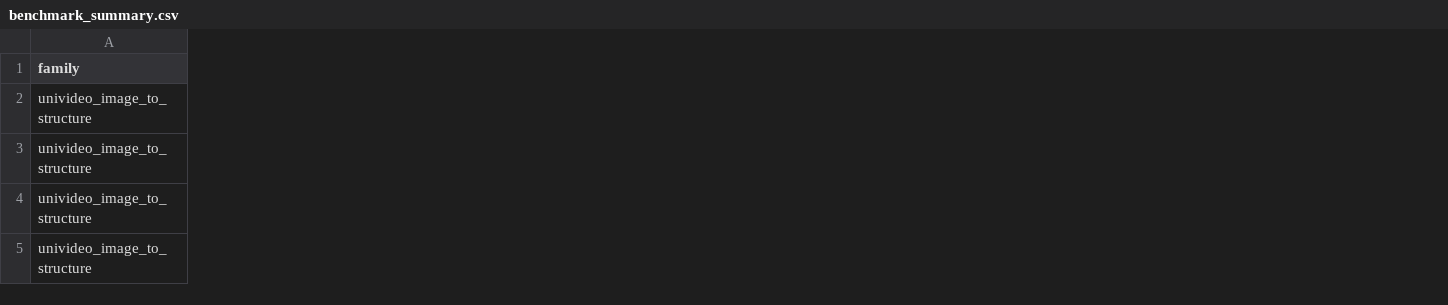
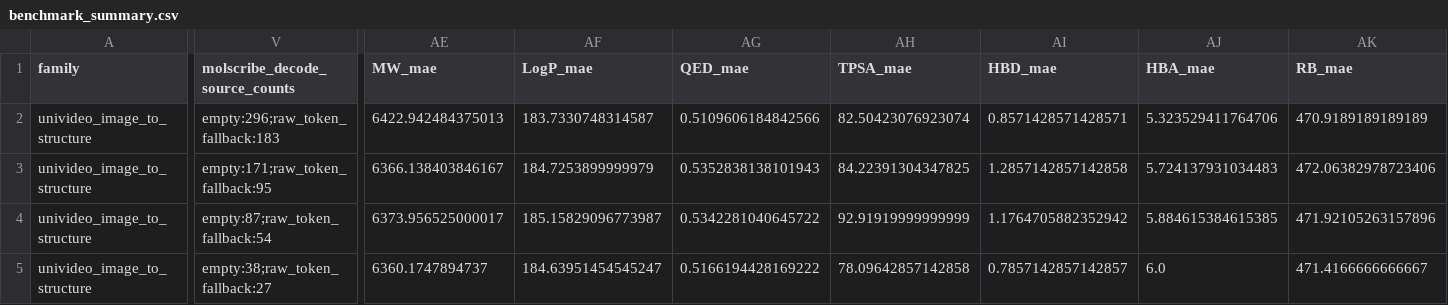
Before and after one commit to bochendong/Diffusion-Molecule, a CSV file: SketchMol-Understanding-Condition/outputs/univideo_molecule_generation_v2_residual_ink/univideo_molecule/image_structure_benchmark/benchmark_summary.csv, drawn as a sheet; only a part is shown, gaps mark what is left out; the diff covers the shown part only; the diff names each change by its address in the sheet, - before the commit and + after, or states it on an @@ line.

```diff
--- a/SketchMol-Understanding-Condition/outputs/univideo_molecule_generation_v2_residual_ink/univideo_molecule/image_structure_benchmark/benchmark_summary.csv
+++ b/SketchMol-Understanding-Condition/outputs/univideo_molecule_generation_v2_residual_ink/univideo_molecule/image_structure_benchmark/benchmark_summary.csv
+column V (molscribe_decode_source_counts), rows 2-5: empty:296;raw_token_fallback:183 | empty:171;raw_token_fallback:95 | empty:87;raw_token_fallback:54 | empty:38;raw_token_fallback:27
+column AE (MW_mae), rows 2-5: 6422.942484375013 | 6366.138403846167 | 6373.956525000017 | 6360.1747894737
+column AF (LogP_mae), rows 2-5: 183.7330748314587 | 184.7253899999979 | 185.15829096773987 | 184.63951454545247
+column AG (QED_mae), rows 2-5: 0.5109606184842566 | 0.5352838138101943 | 0.5342281040645722 | 0.5166194428169222
+column AH (TPSA_mae), rows 2-5: 82.50423076923074 | 84.22391304347825 | 92.91919999999999 | 78.09642857142858
+column AI (HBD_mae), rows 2-5: 0.8571428571428571 | 1.2857142857142858 | 1.1764705882352942 | 0.7857142857142857
+column AJ (HBA_mae), rows 2-5: 5.323529411764706 | 5.724137931034483 | 5.884615384615385 | 6.0
+column AK (RB_mae), rows 2-5: 470.9189189189189 | 472.06382978723406 | 471.92105263157896 | 471.4166666666667
```
Also changed, not shown: 70 edited cells elsewhere in this file, 34 other files.
